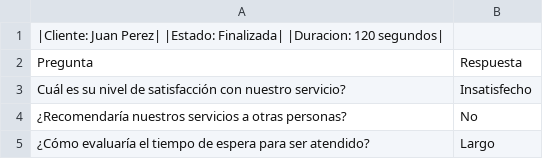
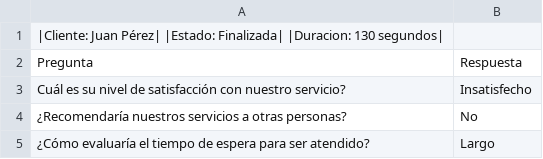
Before and after one commit to Gross-Igna/IVR-PPAI-DSI-2023, a CSV file: src/llamada.csv, drawn as a sheet.

```diff
--- a/src/llamada.csv
+++ b/src/llamada.csv
@@ -1,2 +1,2 @@
-|Cliente: Juan Perez| |Estado: Finalizada| |Duracion: 120 segundos|
+|Cliente: Juan Pérez| |Estado: Finalizada| |Duracion: 130 segundos|
 Pregunta,Respuesta
```
Also changed, not shown: 2 other files.
